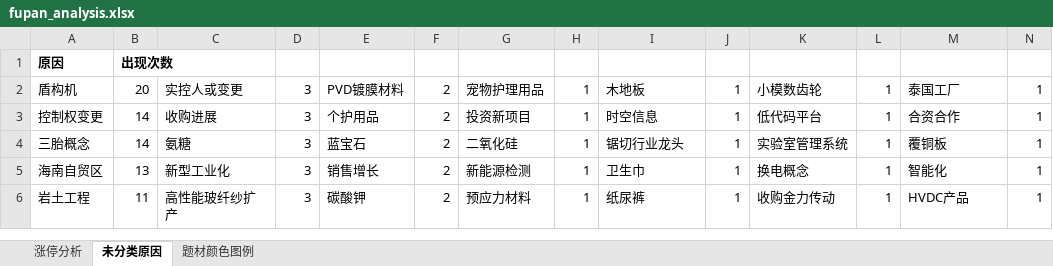
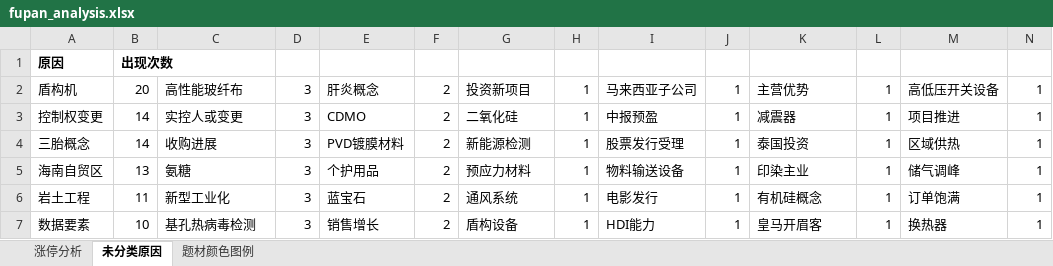
Before and after one commit to KealLiang/HardTrading, an Excel workbook: excel/fupan_analysis.xlsx, sheet 未分类原因, drawn as a sheet; only a part is shown; values as stored, in another font and other column widths than the file's, no borders; the diff covers the shown part only; the diff names each change by its address in the sheet, - before the commit and + after, or states it on an @@ line.

```diff
--- a/excel/fupan_analysis.xlsx (sheet 未分类原因)
+++ b/excel/fupan_analysis.xlsx (sheet 未分类原因)
-C2: 实控人或变更
+C2: 高性能玻纤布
-E2: PVD镀膜材料
+E2: 肝炎概念
-G2: 宠物护理用品
+G2: 投资新项目
-I2: 木地板
+I2: 马来西亚子公司
-K2: 小模数齿轮
+K2: 主营优势
-M2: 泰国工厂
+M2: 高低压开关设备
-C3: 收购进展
+C3: 实控人或变更
-E3: 个护用品
+E3: CDMO
-G3: 投资新项目
+G3: 二氧化硅
-I3: 时空信息
+I3: 中报预盈
-K3: 低代码平台
+K3: 减震器
-M3: 合资合作
+M3: 项目推进
-C4: 氨糖
+C4: 收购进展
-E4: 蓝宝石
+E4: PVD镀膜材料
-G4: 二氧化硅
+G4: 新能源检测
-I4: 锯切行业龙头
+I4: 股票发行受理
-K4: 实验室管理系统
+K4: 泰国投资
-M4: 覆铜板
+M4: 区域供热
-C5: 新型工业化
+C5: 氨糖
-E5: 销售增长
+E5: 个护用品
-G5: 新能源检测
+G5: 预应力材料
-I5: 卫生巾
+I5: 物料输送设备
-K5: 换电概念
+K5: 印染主业
-M5: 智能化
+M5: 储气调峰
-C6: 高性能玻纤纱扩产
+C6: 新型工业化
-E6: 碳酸钾
+E6: 蓝宝石
-G6: 预应力材料
+G6: 通风系统
-I6: 纸尿裤
+I6: 电影发行
-K6: 收购金力传动
+K6: 有机硅概念
-M6: HVDC产品
+M6: 订单饱满
+row 7: 数据要素 | 10 | 基孔热病毒检测 | 3 | 销售增长 | 2 | 盾构设备 | 1 | HDI能力 | 1 | 皇马开眉客 | 1 | 换热器 | 1
```
Also changed, not shown: 11 added rows, 5 removed rows and 584 edited cells elsewhere in this sheet, sheet 题材颜色图例, sheet 涨停分析, excel/fupan_stocks.xlsx, excel/fupan_stocks_non_main.xlsx, 1 other file.
